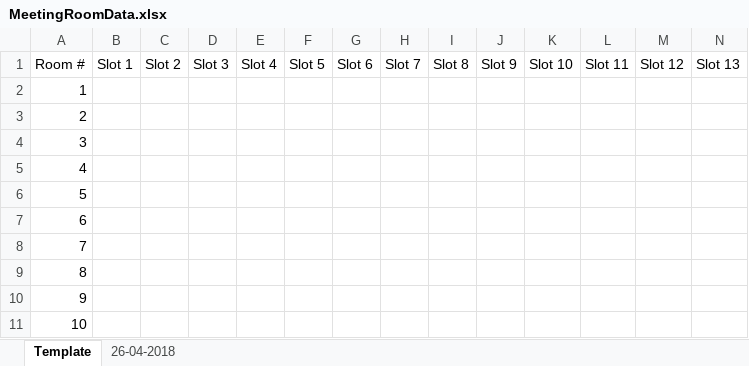
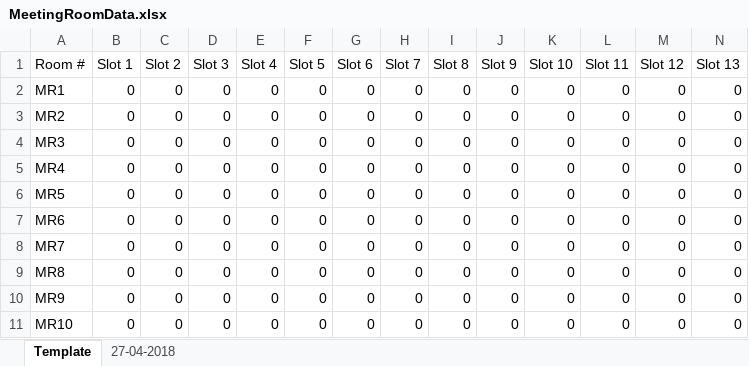
Before and after one commit to SilentBlades/MeetingRoom, an Excel workbook: MeetingRoomData.xlsx, sheet Template, drawn as a sheet; only a part is shown; values as stored, in another font and other column widths than the file's, no borders; removed rows and columns are numbered as before the commit, all else as after; rows hold the shown columns only; the diff names each change by its address in the sheet, - before the commit and + after, or states it on an @@ line.

```diff
--- a/MeetingRoomData.xlsx (sheet Template)
+++ b/MeetingRoomData.xlsx (sheet Template)
-sheet tab: 26-04-2018
+sheet tab: 27-04-2018
-row 2: 1
-row 3: 2
-row 4: 3
-row 5: 4
-row 6: 5
-row 7: 6
-row 8: 7
-row 9: 8
-row 10: 9
-row 11: 10
+row 2: MR1 | 0 | 0 | 0 | 0 | 0 | 0 | 0 | 0 | 0 | 0 | 0 | 0 | 0
+row 3: MR2 | 0 | 0 | 0 | 0 | 0 | 0 | 0 | 0 | 0 | 0 | 0 | 0 | 0
+row 4: MR3 | 0 | 0 | 0 | 0 | 0 | 0 | 0 | 0 | 0 | 0 | 0 | 0 | 0
+row 5: MR4 | 0 | 0 | 0 | 0 | 0 | 0 | 0 | 0 | 0 | 0 | 0 | 0 | 0
+row 6: MR5 | 0 | 0 | 0 | 0 | 0 | 0 | 0 | 0 | 0 | 0 | 0 | 0 | 0
+row 7: MR6 | 0 | 0 | 0 | 0 | 0 | 0 | 0 | 0 | 0 | 0 | 0 | 0 | 0
+row 8: MR7 | 0 | 0 | 0 | 0 | 0 | 0 | 0 | 0 | 0 | 0 | 0 | 0 | 0
+row 9: MR8 | 0 | 0 | 0 | 0 | 0 | 0 | 0 | 0 | 0 | 0 | 0 | 0 | 0
+row 10: MR9 | 0 | 0 | 0 | 0 | 0 | 0 | 0 | 0 | 0 | 0 | 0 | 0 | 0
+row 11: MR10 | 0 | 0 | 0 | 0 | 0 | 0 | 0 | 0 | 0 | 0 | 0 | 0 | 0
```
Also changed, not shown: 17 other files.
